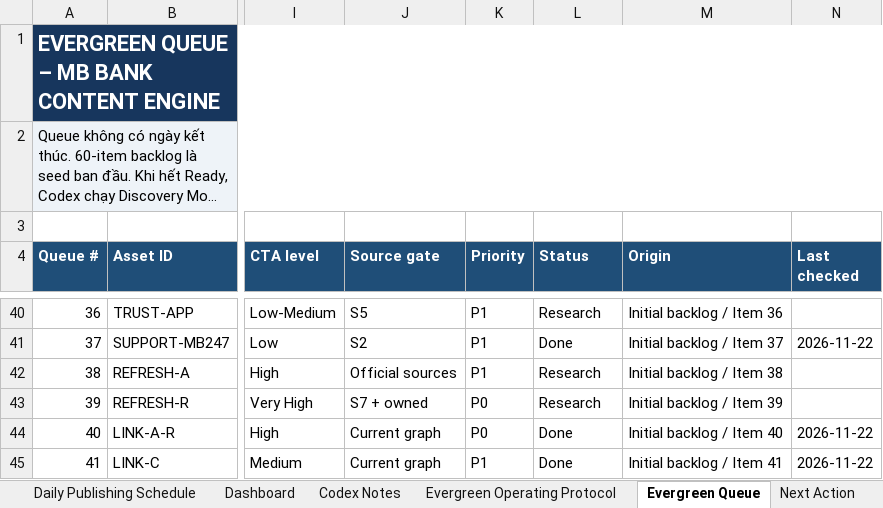
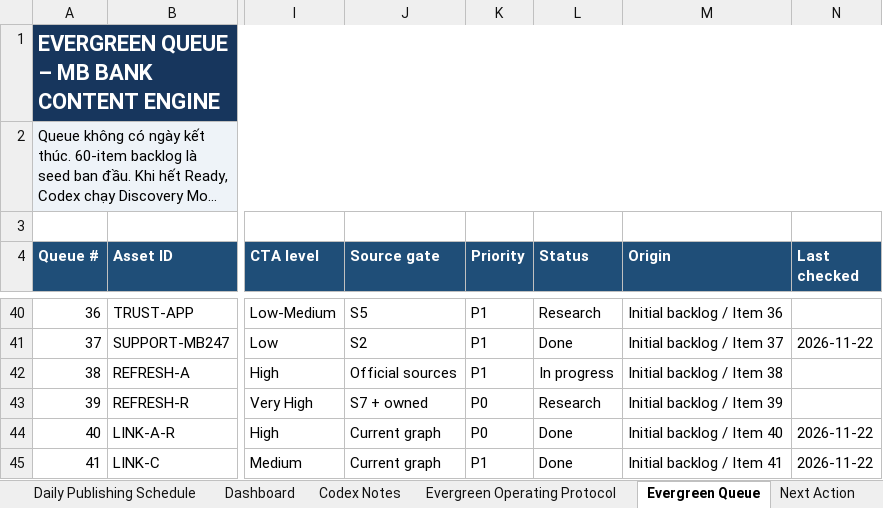
Before and after one commit to vothanhphatsocial/1phutdangky, an Excel workbook: docs/content/1phutdangky_MB_Bank_Evergreen_Content_Engine.xlsx, sheet Evergreen Queue, drawn as a sheet; only a part is shown, gaps mark what is left out; long unchanged cells end in …; values as stored, in another font and other column widths than the file's, no borders; conditional formats and table styles not drawn; the diff names each change by its address in the sheet, - before the commit and + after, or states it on an @@ line.

Commit message:
fix(content): refresh MB Bank account support information

```diff
--- a/docs/content/1phutdangky_MB_Bank_Evergreen_Content_Engine.xlsx (sheet Evergreen Queue)
+++ b/docs/content/1phutdangky_MB_Bank_Evergreen_Content_Engine.xlsx (sheet Evergreen Queue)
-L42 (Status): Research
+L42 (Status): In progress
```
Also changed, not shown: 2 other files.
